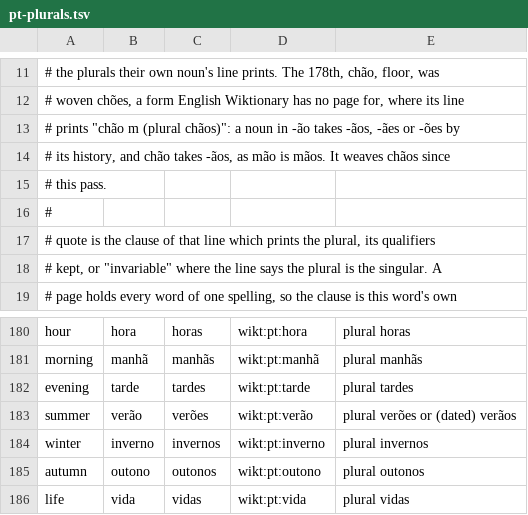
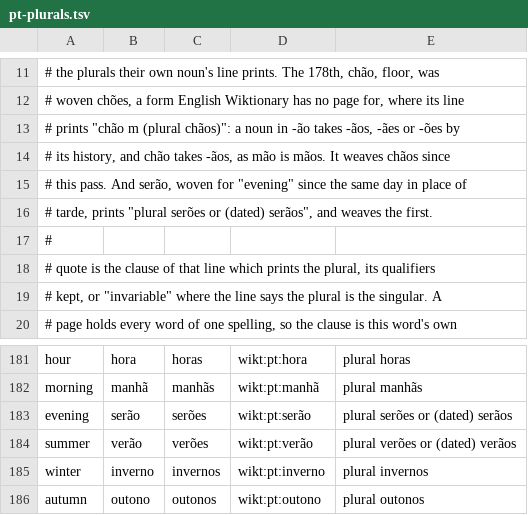
Before and after one commit to quiquae/weft, a TSV file: tools/seed/pt-plurals.tsv, drawn as a sheet; only a part is shown, gaps mark what is left out; the shorter side is filled out with more unchanged rows.

```diff
--- a/tools/seed/pt-plurals.tsv
+++ b/tools/seed/pt-plurals.tsv
@@ -14,3 +14,4 @@
 # its history, and chão takes -ãos, as mão is mãos. It weaves chãos since
-# this pass.
+# this pass. And serão, woven for "evening" since the same day in place of
+# tarde, prints "plural serões or (dated) serãos", and weaves the first.
 #
@@ -181,3 +182,3 @@ hour	hora	horas	wikt:pt:hora	plural horas
 morning	manhã	manhãs	wikt:pt:manhã	plural manhãs
-evening	tarde	tardes	wikt:pt:tarde	plural tardes
+evening	serão	serões	wikt:pt:serão	plural serões or (dated) serãos
 summer	verão	verões	wikt:pt:verão	plural verões or (dated) verãos
```
Also changed, not shown: tools/seed/card-ids.tsv, tools/seed/lex-pt.tsv, 11 other files.
